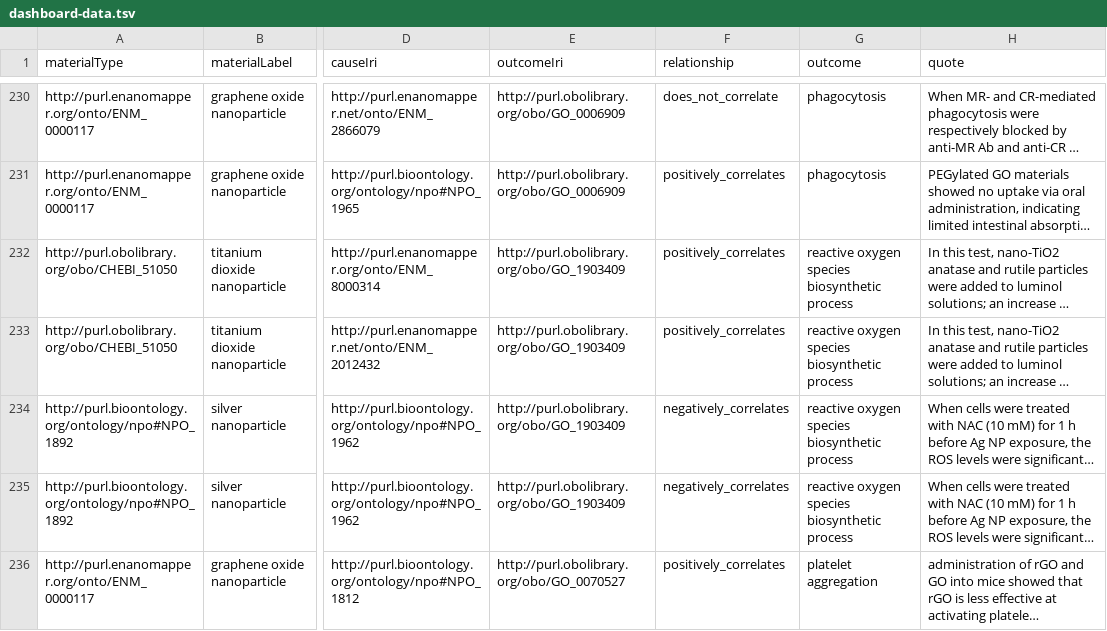
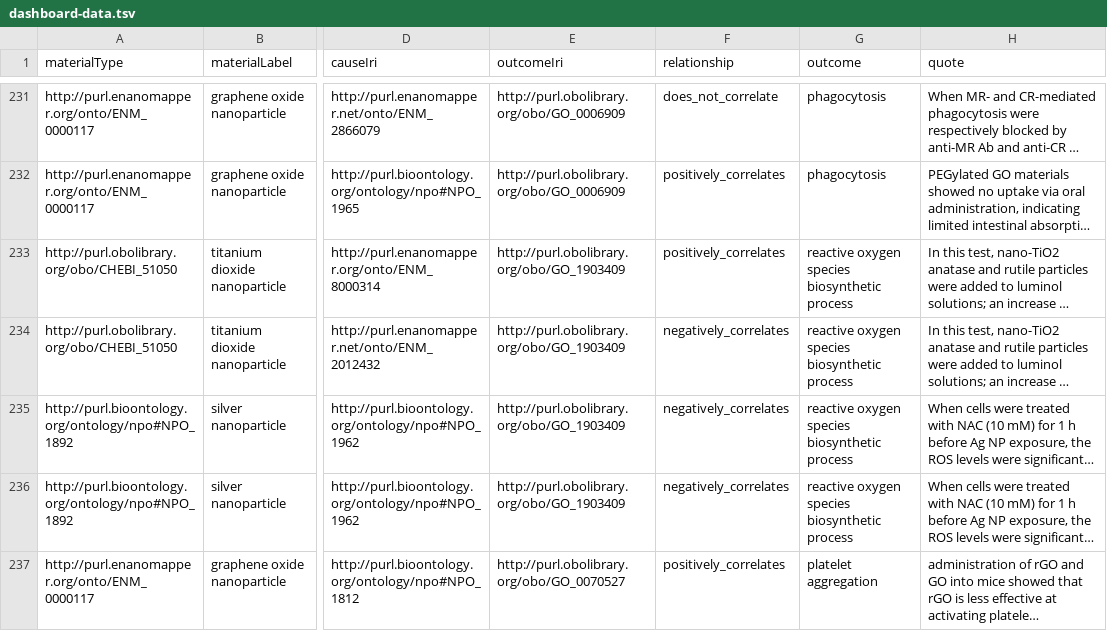
Before and after one commit to h2020-sbd4nano/SbD4Nano_Causal_RDF, a TSV file: docs/assets/dashboard-data.tsv, drawn as a sheet; only a part is shown, gaps mark what is left out; long unchanged cells end in …; addresses are those after the commit; the diff covers the shown part only; the diff names each change by its address in the sheet, - before the commit and + after, or states it on an @@ line.

```diff
--- a/docs/assets/dashboard-data.tsv
+++ b/docs/assets/dashboard-data.tsv
-F234 (relationship): positively_correlates
+F234 (relationship): negatively_correlates
```
Also changed, not shown: 1 added row and 12 edited cells elsewhere in this file, data/causal_network.csv, data/iris.tsv, 2 other files.
